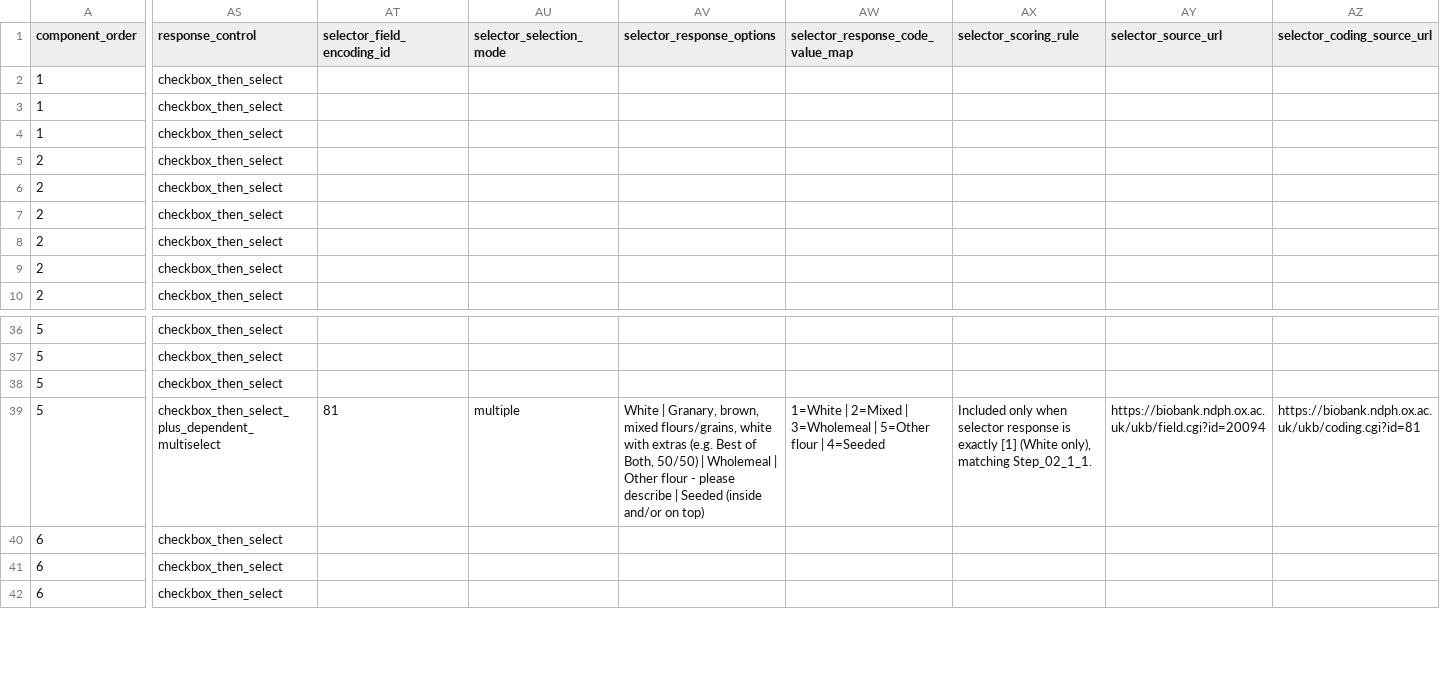
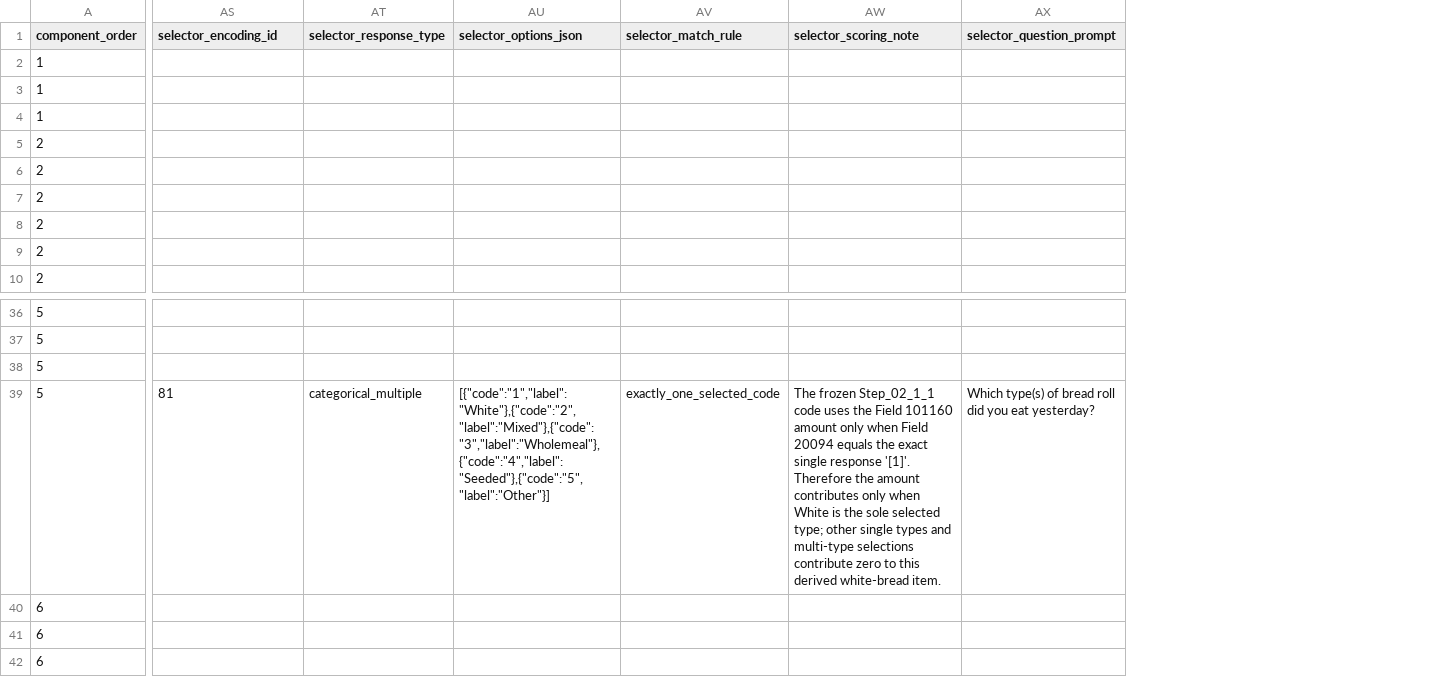
Before and after one commit to Lynn209/RWDID-website, a CSV file: data/field_mapping_active82.csv, drawn as a sheet; only a part is shown, gaps mark what is left out; removed rows and columns are numbered as before the commit, all else as after; the diff covers the shown part only; the diff names each change by its address in the sheet, - before the commit and + after, or states it on an @@ line.

```diff
--- a/data/field_mapping_active82.csv
+++ b/data/field_mapping_active82.csv
-column AS (response_control), rows 2-10: all checkbox_then_select; rows 36-42: checkbox_then_select | checkbox_then_select | checkbox_then_select | checkbox_then_select_plus_dependent_multiselect | checkbox_then_select | checkbox_then_select | checkbox_then_select
-column AU (selector_selection_mode), row 39: multiple
-column AV (selector_response_options), row 39: White | Granary, brown, mixed flours/grains, white with extras (e.g. Best of Both, 50/50) | Wholemeal | Other flour - please describe | Seeded (inside and/or on top)
-column AW (selector_response_code_value_map), row 39: 1=White | 2=Mixed | 3=Wholemeal | 5=Other flour | 4=Seeded
-column AX (selector_scoring_rule), row 39: Included only when selector response is exactly [1] (White only), matching Step_02_1_1.
-column AY (selector_source_url), row 39: https://biobank.ndph.ox.ac.uk/ukb/field.cgi?id=20094
-column AZ (selector_coding_source_url), row 39: https://biobank.ndph.ox.ac.uk/ukb/coding.cgi?id=81
+column AT (selector_response_type), row 39: categorical_multiple
+column AU (selector_options_json), row 39: [{"code":"1","label":"White"},{"code":"2","label":"Mixed"},{"code":"3","label":"Wholemeal"},{"code":"4","label":"Seeded"},{"code":"5","label":"Other"}]
+column AV (selector_match_rule), row 39: exactly_one_selected_code
+column AW (selector_scoring_note), row 39: The frozen Step_02_1_1 code uses the Field 101160 amount only when Field 20094 equals the exact single response '[1]'. Therefore the amount contributes only when White is the sole selected type; other single types and multi-type selections contribute zero to this derived white-bread item.
+column AX (selector_question_prompt), row 39: Which type(s) of bread roll did you eat yesterday?
-AS1: selector_field_encoding_id
+AS1: selector_encoding_id
```
Also changed, not shown: 2 edited cells elsewhere in this file, data/field_mapping_final15_85.csv, data/mapping_and_parameter_QC.csv, 1 other file.
